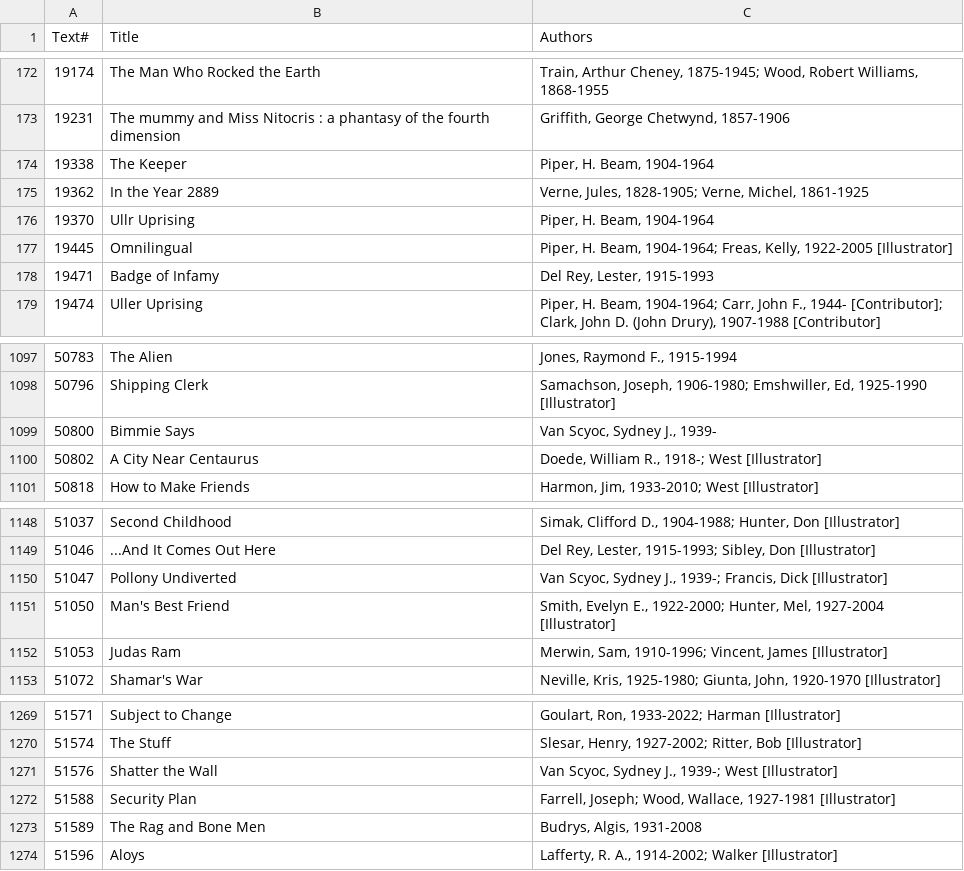
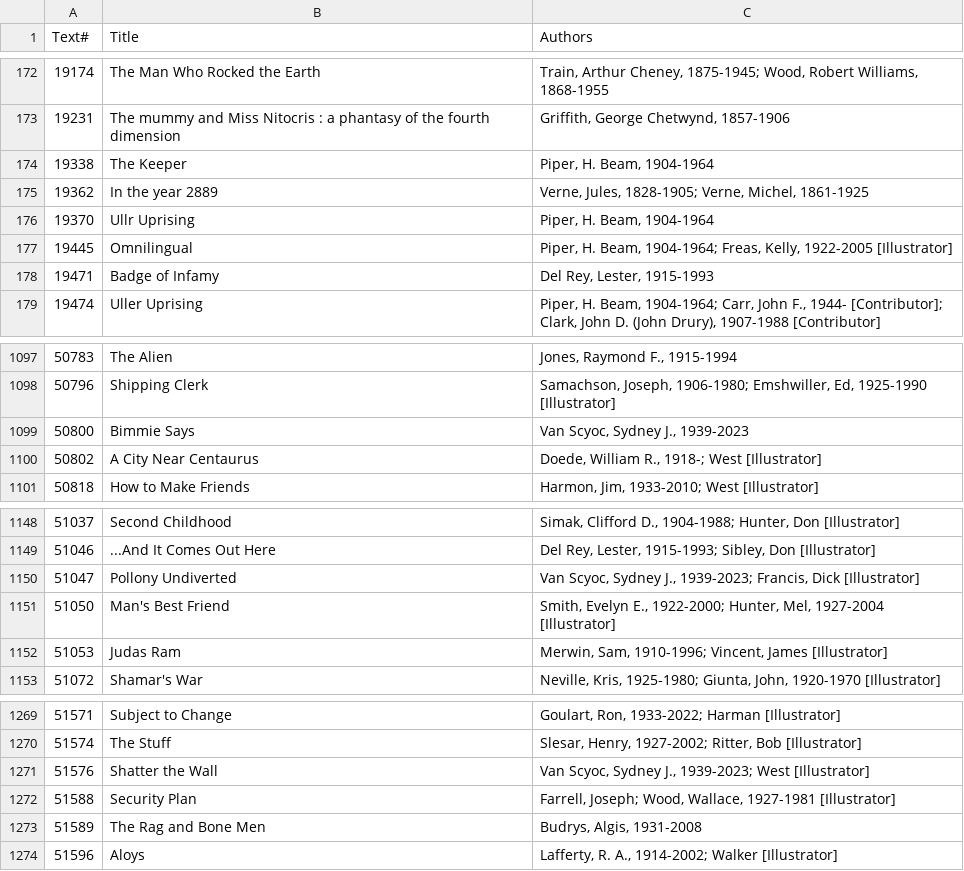
Before and after one commit to ben-n93/pg_scifi_twitter_bot, a CSV file: data/sf_catalog.csv, drawn as a sheet; only a part is shown, gaps mark what is left out; the diff names each change by its address in the sheet, - before the commit and + after, or states it on an @@ line.

Commit message:
update

```diff
--- a/data/sf_catalog.csv
+++ b/data/sf_catalog.csv
-B175 (Title): In the Year 2889
+B175 (Title): In the year 2889
-C1099 (Authors): Van Scyoc, Sydney J., 1939-
+C1099 (Authors): Van Scyoc, Sydney J., 1939-2023
-C1150 (Authors): …Sydney J., 1939-; Francis, Dick…
+C1150 (Authors): …Sydney J., 1939-2023; Francis, Dick…
-C1271 (Authors): …Sydney J., 1939-; West [Illustrator]
+C1271 (Authors): …Sydney J., 1939-2023; West [Illustrator]
```
